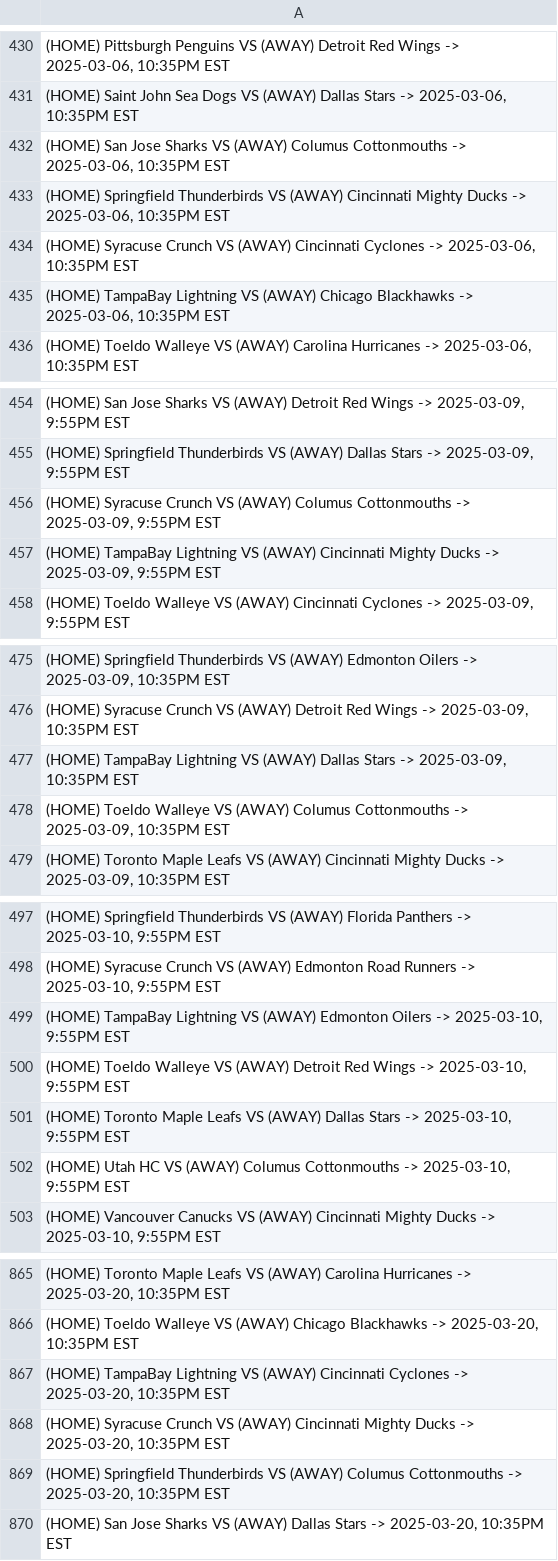
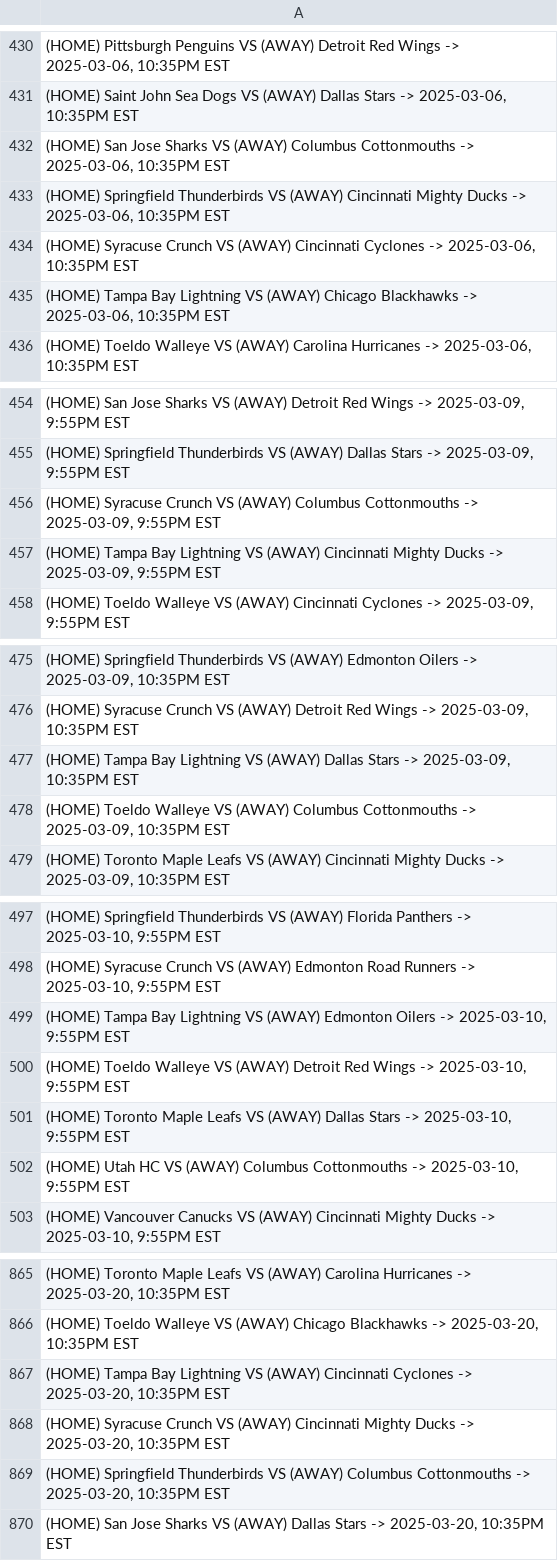
Before and after one commit to DakotaGagne/Esports-Scheduler-Py, a CSV file: AXHL_Round_Robin_Schedule_Season_11/AXHL_REGULAR_SEASON_SCHEDULE.csv, drawn as a sheet; only a part is shown, gaps mark what is left out; the diff covers the shown part only; the diff names each change by its address in the sheet, - before the commit and + after, or states it on an @@ line.

```diff
--- a/AXHL_Round_Robin_Schedule_Season_11/AXHL_REGULAR_SEASON_SCHEDULE.csv
+++ b/AXHL_Round_Robin_Schedule_Season_11/AXHL_REGULAR_SEASON_SCHEDULE.csv
-A432: …VS (AWAY) Columus Cottonmouths ->…
+A432: …VS (AWAY) Columbus Cottonmouths ->…
-A435: (HOME) TampaBay Lightning VS…
+A435: (HOME) Tampa Bay Lightning VS…
-A456: …VS (AWAY) Columus Cottonmouths ->…
+A456: …VS (AWAY) Columbus Cottonmouths ->…
-A457: (HOME) TampaBay Lightning VS…
+A457: (HOME) Tampa Bay Lightning VS…
-A477: (HOME) TampaBay Lightning VS…
+A477: (HOME) Tampa Bay Lightning VS…
-A478: …VS (AWAY) Columus Cottonmouths ->…
+A478: …VS (AWAY) Columbus Cottonmouths ->…
-A499: (HOME) TampaBay Lightning VS…
+A499: (HOME) Tampa Bay Lightning VS…
-A502: …VS (AWAY) Columus Cottonmouths ->…
+A502: …VS (AWAY) Columbus Cottonmouths ->…
-A867: (HOME) TampaBay Lightning VS…
+A867: (HOME) Tampa Bay Lightning VS…
-A869: …VS (AWAY) Columus Cottonmouths ->…
+A869: …VS (AWAY) Columbus Cottonmouths ->…
```
Also changed, not shown: 152 edited cells elsewhere in this file, 3 other files.
